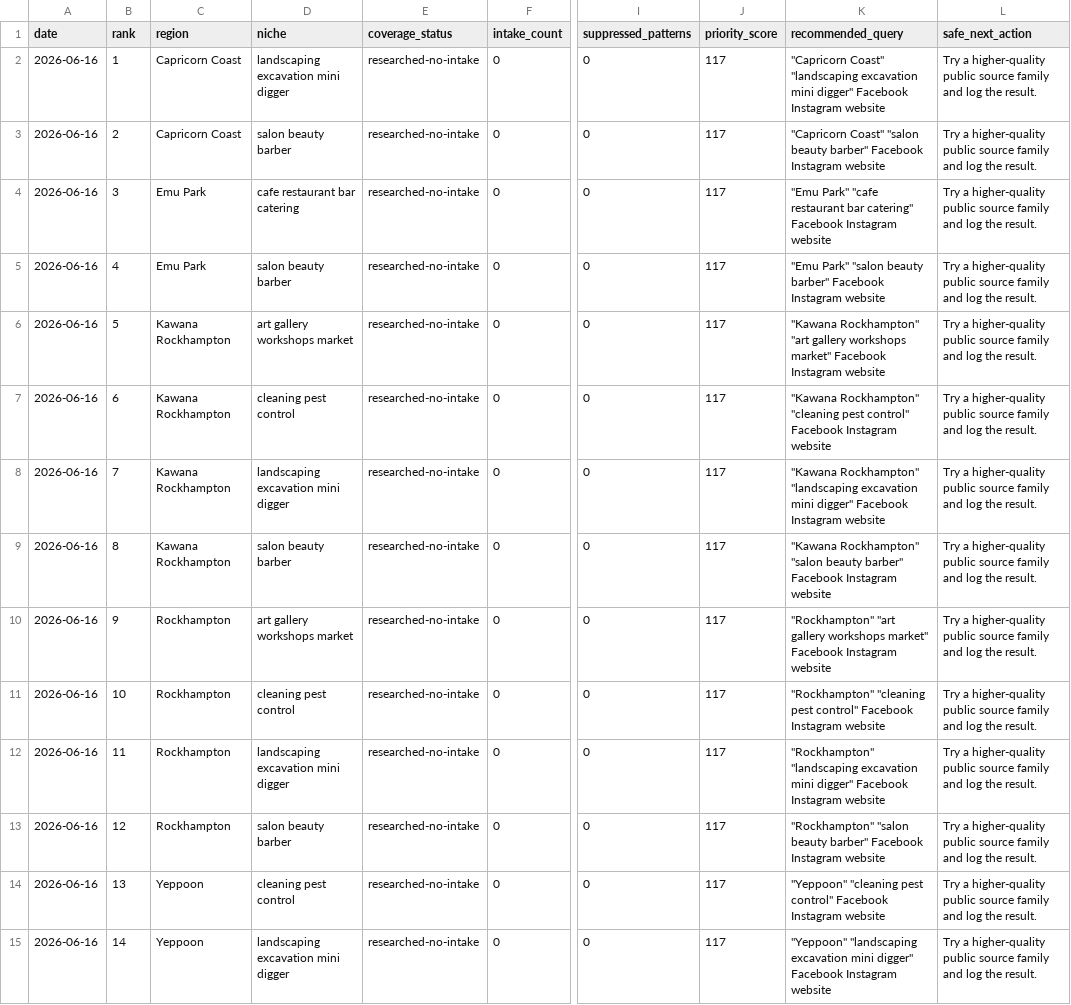
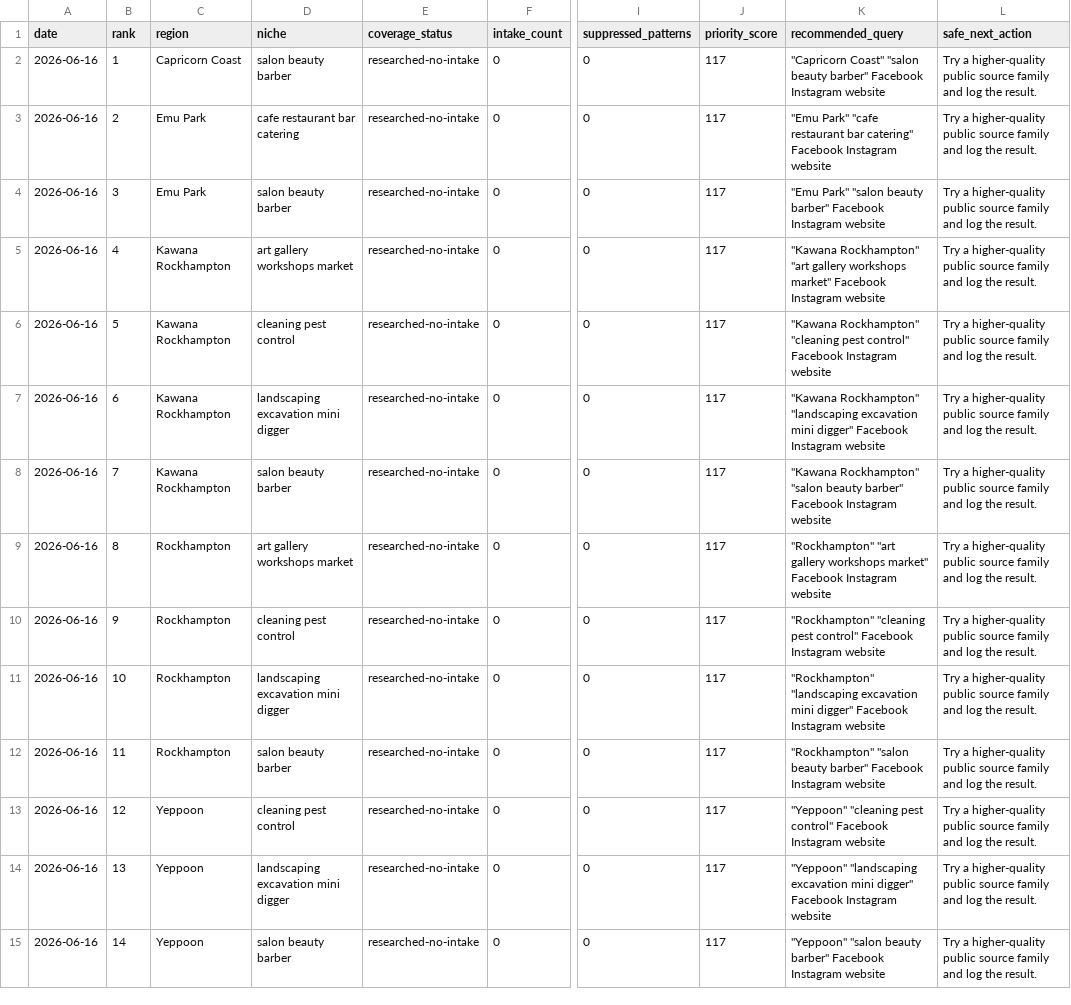
Before and after one commit to KuschiKuschbert/cq-local-business-websites, a CSV file: .agent/memory/working/regional_coverage_heatmap.csv, drawn as a sheet; only a part is shown, gaps mark what is left out; the diff covers the shown part only; the diff names each change by its address in the sheet, - before the commit and + after, or states it on an @@ line.

```diff
--- a/.agent/memory/working/regional_coverage_heatmap.csv
+++ b/.agent/memory/working/regional_coverage_heatmap.csv
-D2 (niche): landscaping excavation mini digger
+D2 (niche): salon beauty barber
-K2 (recommended_query): "Capricorn Coast" "landscaping excavation mini digger" Facebook Instagram…
+K2 (recommended_query): "Capricorn Coast" "salon beauty barber" Facebook Instagram…
-C3 (region): Capricorn Coast
+C3 (region): Emu Park
-D3 (niche): salon beauty barber
+D3 (niche): cafe restaurant bar catering
-K3 (recommended_query): "Capricorn Coast" "salon beauty barber" Facebook Instagram…
+K3 (recommended_query): "Emu Park" "cafe restaurant bar catering" Facebook Instagram…
-D4 (niche): cafe restaurant bar catering
+D4 (niche): salon beauty barber
-K4 (recommended_query): "Emu Park" "cafe restaurant bar catering" Facebook Instagram…
+K4 (recommended_query): "Emu Park" "salon beauty barber" Facebook Instagram…
-C5 (region): Emu Park
+C5 (region): Kawana Rockhampton
-D5 (niche): salon beauty barber
+D5 (niche): art gallery workshops market
-K5 (recommended_query): "Emu Park" "salon beauty barber" Facebook Instagram…
+K5 (recommended_query): "Kawana Rockhampton" "art gallery workshops market" Facebook Instagram…
-D6 (niche): art gallery workshops market
+D6 (niche): cleaning pest control
-K6 (recommended_query): "Kawana Rockhampton" "art gallery workshops market" Facebook Instagram…
+K6 (recommended_query): "Kawana Rockhampton" "cleaning pest control" Facebook Instagram…
-D7 (niche): cleaning pest control
+D7 (niche): landscaping excavation mini digger
-K7 (recommended_query): "Kawana Rockhampton" "cleaning pest control" Facebook Instagram…
+K7 (recommended_query): "Kawana Rockhampton" "landscaping excavation mini digger" Facebook Instagram…
-D8 (niche): landscaping excavation mini digger
+D8 (niche): salon beauty barber
-K8 (recommended_query): "Kawana Rockhampton" "landscaping excavation mini digger" Facebook Instagram…
+K8 (recommended_query): "Kawana Rockhampton" "salon beauty barber" Facebook Instagram…
-C9 (region): Kawana Rockhampton
+C9 (region): Rockhampton
-D9 (niche): salon beauty barber
+D9 (niche): art gallery workshops market
-K9 (recommended_query): "Kawana Rockhampton" "salon beauty barber" Facebook Instagram…
+K9 (recommended_query): "Rockhampton" "art gallery workshops market" Facebook Instagram…
-D10 (niche): art gallery workshops market
+D10 (niche): cleaning pest control
-K10 (recommended_query): "Rockhampton" "art gallery workshops market" Facebook Instagram…
+K10 (recommended_query): "Rockhampton" "cleaning pest control" Facebook Instagram…
-D11 (niche): cleaning pest control
+D11 (niche): landscaping excavation mini digger
-K11 (recommended_query): "Rockhampton" "cleaning pest control" Facebook Instagram…
+K11 (recommended_query): "Rockhampton" "landscaping excavation mini digger" Facebook Instagram…
-D12 (niche): landscaping excavation mini digger
+D12 (niche): salon beauty barber
-K12 (recommended_query): "Rockhampton" "landscaping excavation mini digger" Facebook Instagram…
+K12 (recommended_query): "Rockhampton" "salon beauty barber" Facebook Instagram…
-C13 (region): Rockhampton
+C13 (region): Yeppoon
-D13 (niche): salon beauty barber
+D13 (niche): cleaning pest control
-K13 (recommended_query): "Rockhampton" "salon beauty barber" Facebook Instagram…
+K13 (recommended_query): "Yeppoon" "cleaning pest control" Facebook Instagram…
-D14 (niche): cleaning pest control
+D14 (niche): landscaping excavation mini digger
-K14 (recommended_query): "Yeppoon" "cleaning pest control" Facebook Instagram…
+K14 (recommended_query): "Yeppoon" "landscaping excavation mini digger" Facebook Instagram…
-D15 (niche): landscaping excavation mini digger
+D15 (niche): salon beauty barber
-K15 (recommended_query): "Yeppoon" "landscaping excavation mini digger" Facebook Instagram…
+K15 (recommended_query): "Yeppoon" "salon beauty barber" Facebook Instagram…
```
Also changed, not shown: 9 edited cells elsewhere in this file, .agent/memory/working/improvement_scorecard.csv, .agent/memory/working/learning_queue.csv, 47 other files.
